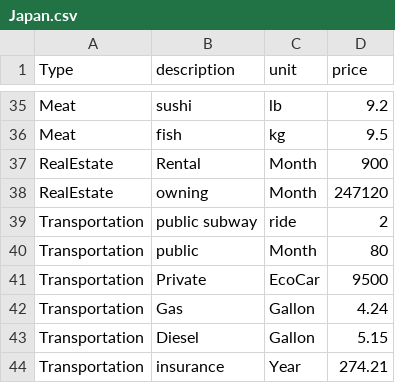
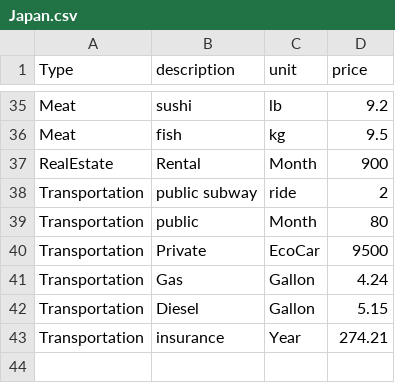
Before and after one commit to malaya7/TravelAid, a CSV file: TravelAid/Japan/Japan.csv, drawn as a sheet; only a part is shown, gaps mark what is left out.

Commit message:
AllLists are wired

```diff
--- a/TravelAid/Japan/Japan.csv
+++ b/TravelAid/Japan/Japan.csv
@@ -37,3 +37,2 @@ Meat,fish,kg,9.5
 RealEstate,Rental,Month,900
-RealEstate,owning,Month,247120
 Transportation,public subway,ride,2
```
Also changed, not shown: 4 other files.
